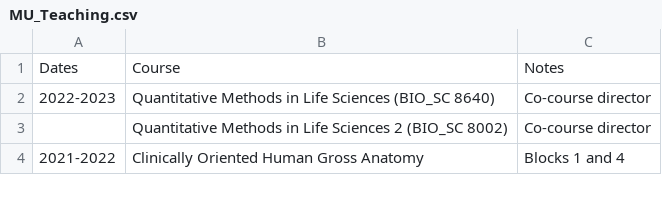
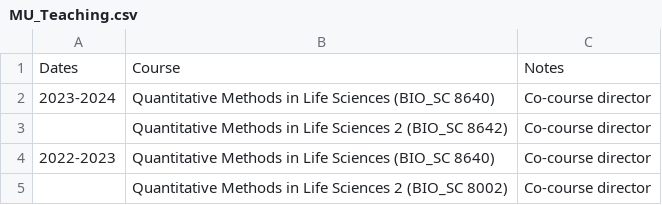
Before and after one commit to kmiddleton/cv, a CSV file: MU_Teaching.csv, drawn as a sheet; only a part is shown; the shorter side is filled out with more unchanged rows.

```diff
--- a/MU_Teaching.csv
+++ b/MU_Teaching.csv
@@ -1,2 +1,4 @@
 Dates,Course,Notes
+2023-2024,Quantitative Methods in Life Sciences (BIO_SC 8640),Co-course director
+,Quantitative Methods in Life Sciences 2 (BIO_SC 8642),Co-course director
 2022-2023,Quantitative Methods in Life Sciences (BIO_SC 8640),Co-course director
```
Also changed, not shown: 2 other files.
